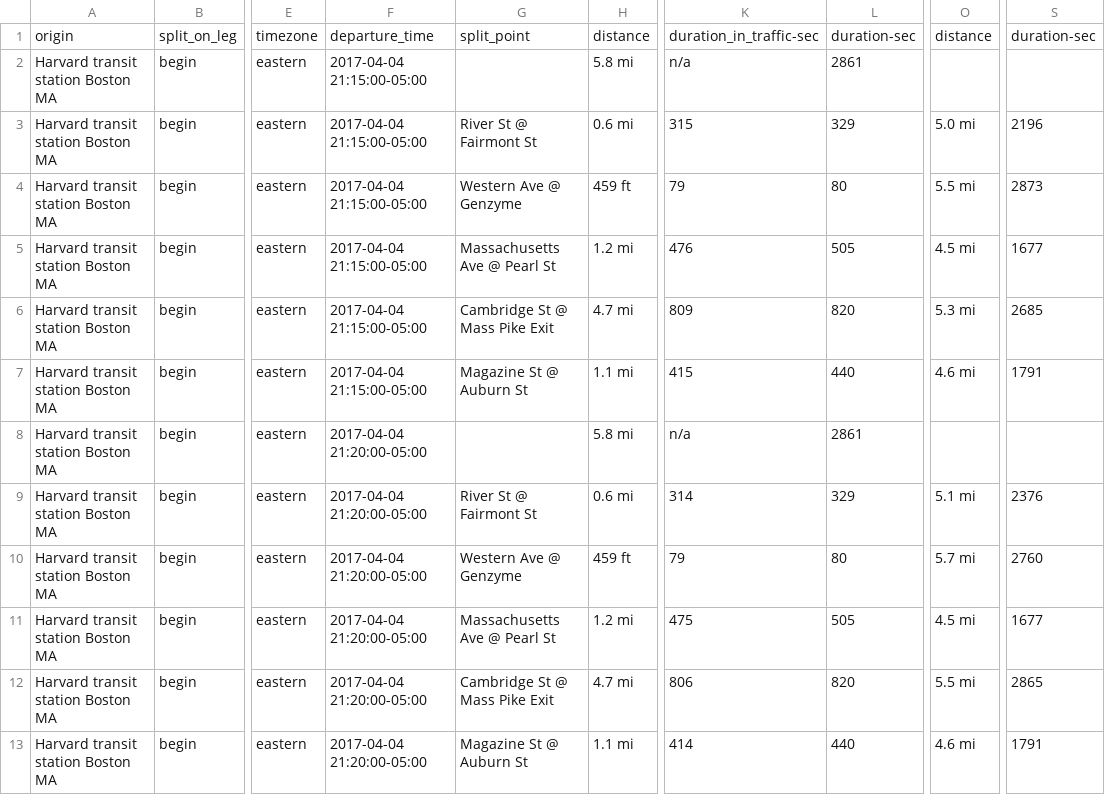
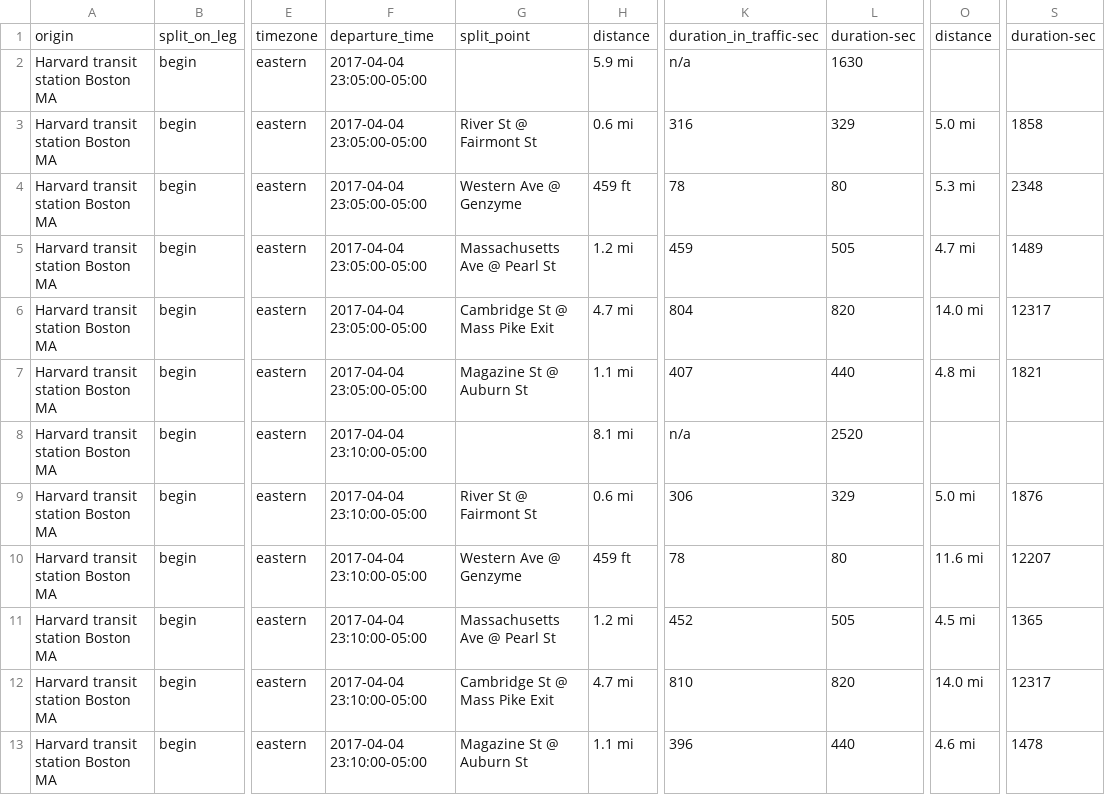
Before and after one commit to barbourww/Multimodal-Routing, a CSV file: output_test_queries.csv, drawn as a sheet; only a part is shown, gaps mark what is left out; the diff names each change by its address in the sheet, - before the commit and + after, or states it on an @@ line.

Commit message:
Prepared for second airport test with split transit

```diff
--- a/output_test_queries.csv
+++ b/output_test_queries.csv
-F2:F7: 2017-04-04 21:15:00-05:00
+F2:F7: 2017-04-04 23:05:00-05:00
-H2: 5.8 mi
+H2: 5.9 mi
-L2: 2861
+L2: 1630
-K3: 315
+K3: 316
-S3: 2196
+S3: 1858
-K4: 79
+K4: 78
-O4: 5.5 mi
+O4: 5.3 mi
-S4: 2873
+S4: 2348
-K5: 476
+K5: 459
-O5: 4.5 mi
+O5: 4.7 mi
-S5: 1677
+S5: 1489
-K6: 809
+K6: 804
-O6: 5.3 mi
+O6: 14.0 mi
-S6: 2685
+S6: 12317
-K7: 415
+K7: 407
-O7: 4.6 mi
+O7: 4.8 mi
-S7: 1791
+S7: 1821
-F8:F13: 2017-04-04 21:20:00-05:00
+F8:F13: 2017-04-04 23:10:00-05:00
-H8: 5.8 mi
+H8: 8.1 mi
-L8: 2861
+L8: 2520
-K9: 314
+K9: 306
-O9: 5.1 mi
+O9: 5.0 mi
-S9: 2376
+S9: 1876
-K10: 79
+K10: 78
-O10: 5.7 mi
+O10: 11.6 mi
-S10: 2760
+S10: 12207
-K11: 475
+K11: 452
-S11: 1677
+S11: 1365
-K12: 806
+K12: 810
-O12: 5.5 mi
+O12: 14.0 mi
-S12: 2865
+S12: 12317
-K13: 414
+K13: 396
-S13: 1791
+S13: 1478
```
Also changed, not shown: test_queries.csv, 5 other files.
